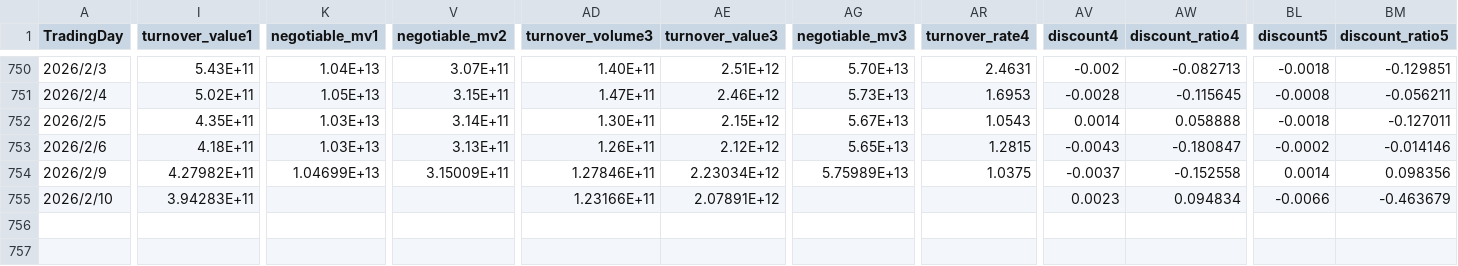
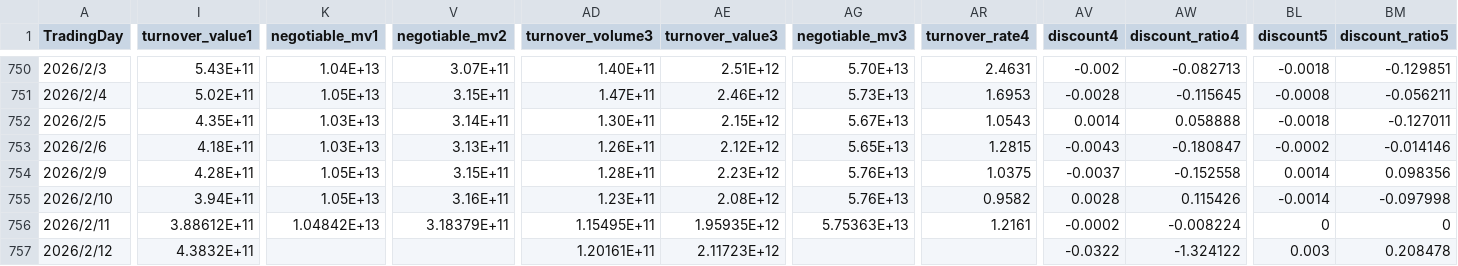
Before and after one commit to MKCorleonE/Jinfuzi-Intern, a CSV file: data/realtime_data_updated.csv, drawn as a sheet; only a part is shown, gaps mark what is left out; rows hold the shown columns only; the diff covers the shown part only; the diff names each change by its address in the sheet, - before the commit and + after, or states it on an @@ line.

```diff
--- a/data/realtime_data_updated.csv
+++ b/data/realtime_data_updated.csv
-I754 (turnover_value1): 4.27982E+11
+I754 (turnover_value1): 4.28E+11
-K754 (negotiable_mv1): 1.04699E+13
+K754 (negotiable_mv1): 1.05E+13
-V754 (negotiable_mv2): 3.15009E+11
+V754 (negotiable_mv2): 3.15E+11
-AD754 (turnover_volume3): 1.27846E+11
+AD754 (turnover_volume3): 1.28E+11
-AE754 (turnover_value3): 2.23034E+12
+AE754 (turnover_value3): 2.23E+12
-AG754 (negotiable_mv3): 5.75989E+13
+AG754 (negotiable_mv3): 5.76E+13
-I755 (turnover_value1): 3.94283E+11
+I755 (turnover_value1): 3.94E+11
-K755 (negotiable_mv1): (empty)
+K755 (negotiable_mv1): 1.05E+13
-V755 (negotiable_mv2): (empty)
+V755 (negotiable_mv2): 3.16E+11
-AD755 (turnover_volume3): 1.23166E+11
+AD755 (turnover_volume3): 1.23E+11
-AE755 (turnover_value3): 2.07891E+12
+AE755 (turnover_value3): 2.08E+12
-AG755 (negotiable_mv3): (empty)
+AG755 (negotiable_mv3): 5.76E+13
-AR755 (turnover_rate4): (empty)
+AR755 (turnover_rate4): 0.9582
-AV755 (discount4): 0.0023
+AV755 (discount4): 0.0028
-AW755 (discount_ratio4): 0.094834
+AW755 (discount_ratio4): 0.115426
-BL755 (discount5): -0.0066
+BL755 (discount5): -0.0014
-BM755 (discount_ratio5): -0.463679
+BM755 (discount_ratio5): -0.097998
+row 756: 2026/2/11 | 3.88612E+11 | 1.04842E+13 | 3.18379E+11 | 1.15495E+11 | 1.95935E+12 | 5.75363E+13 | 1.2161 | -0.0002 | -0.008224 | 0 | 0
+row 757: 2026/2/12 | 4.3832E+11 |  |  | 1.20161E+11 | 2.11723E+12 |  |  | -0.0322 | -1.324122 | 0.003 | 0.208478
```
Also changed, not shown: 1 edited cell elsewhere in this file, data/realtime_data/idx_000985_return.csv, data/realtime_data/merged_index_fund_returns.csv, 11 other files.
